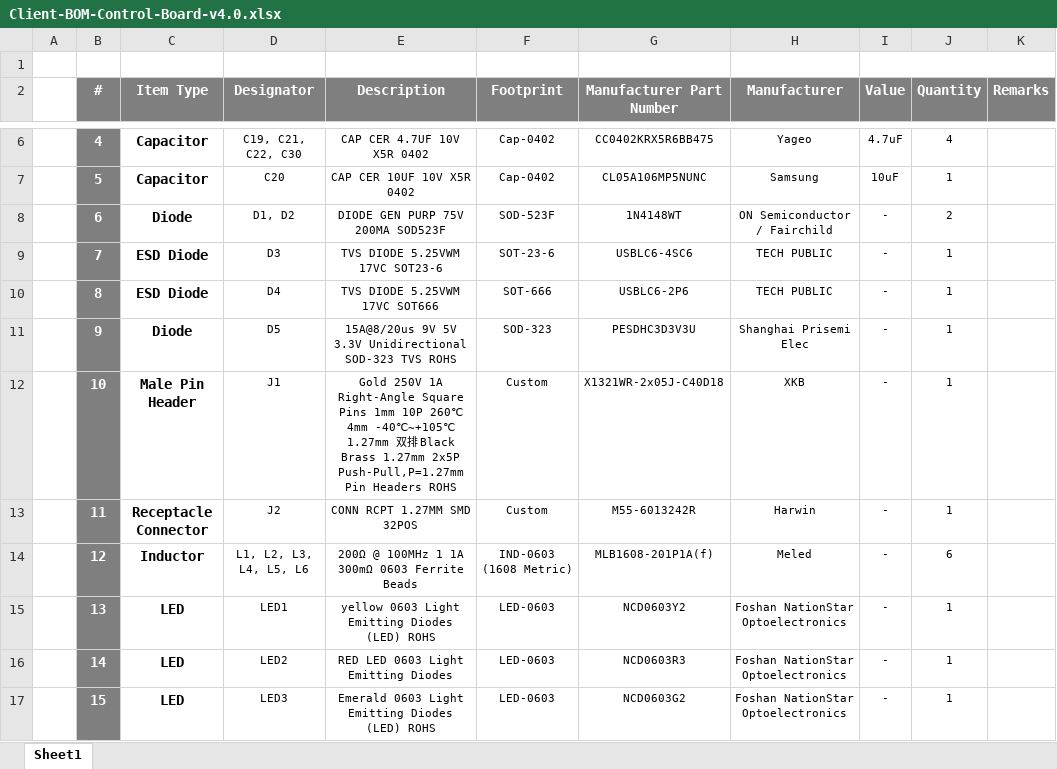
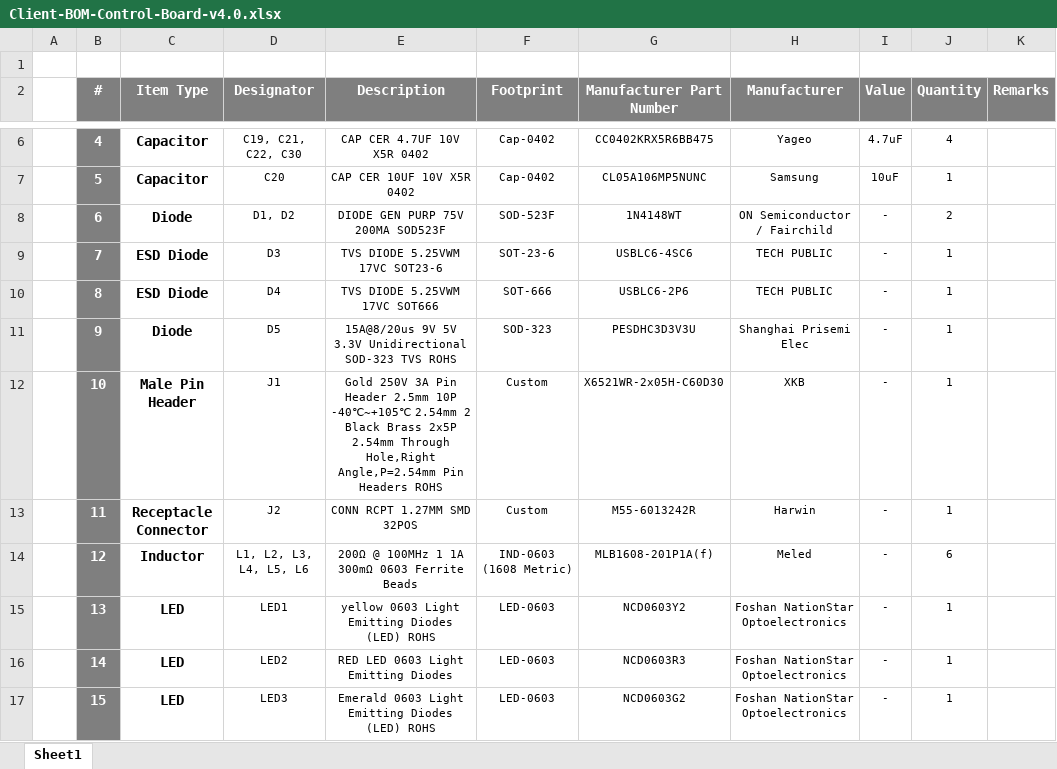
Before and after one commit to eSpark-Backup/christian-raun-ethercat-design, an Excel workbook: Design-Files/Control-Board-v4.0/BOM/Client-BOM-Control-Board-v4.0.xlsx, sheet Sheet1, drawn as a sheet; only a part is shown, gaps mark what is left out; values as stored, in another font and other column widths than the file's, no borders; the diff names each change by its address in the sheet, - before the commit and + after, or states it on an @@ line.

Commit message:
J1 in BOM updated

```diff
--- a/Design-Files/Control-Board-v4.0/BOM/Client-BOM-Control-Board-v4.0.xlsx (sheet Sheet1)
+++ b/Design-Files/Control-Board-v4.0/BOM/Client-BOM-Control-Board-v4.0.xlsx (sheet Sheet1)
-E12 (Description): Gold 250V 1A Right-Angle Square Pins 1mm 10P 260℃ 4mm -40℃~+105℃ 1.27mm 双排 Black Brass 1.27mm 2x5P Push-Pull,P=1.27mm Pin Headers…
+E12 (Description): Gold 250V 3A Pin Header 2.5mm 10P -40℃~+105℃ 2.54mm 2 Black Brass 2x5P 2.54mm Through Hole,Right Angle,P=2.54mm Pin Headers…
-G12 (Manufacturer Part Number): X1321WR-2x05J-C40D18
+G12 (Manufacturer Part Number): X6521WR-2x05H-C60D30
```
